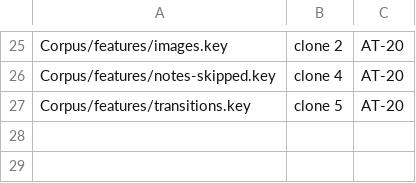
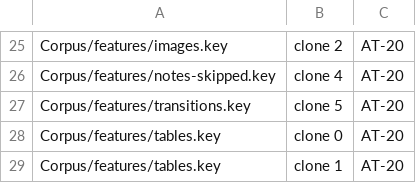
Before and after one commit to welshofer/DeckMonkey, a TSV file: Scripts/gate1/slides.tsv, drawn as a sheet; only a part is shown, gaps mark what is left out; the diff names each change by its address in the sheet, - before the commit and + after, or states it on an @@ line.

```diff
--- a/Scripts/gate1/slides.tsv
+++ b/Scripts/gate1/slides.tsv
+row 28: Corpus/features/tables.key | clone 0 | AT-20
+row 29: Corpus/features/tables.key | clone 1 | AT-20
```
Also changed, not shown: 7 other files.
